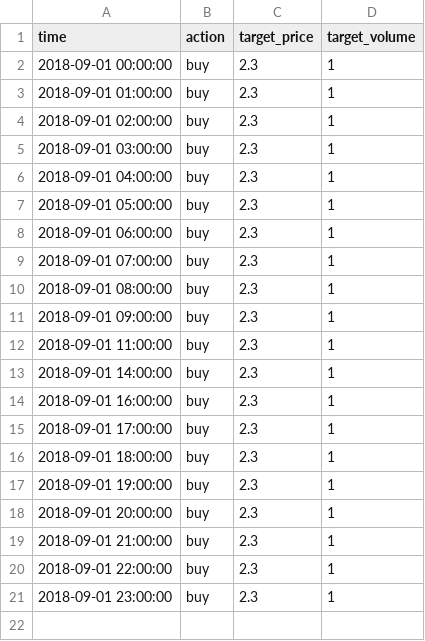
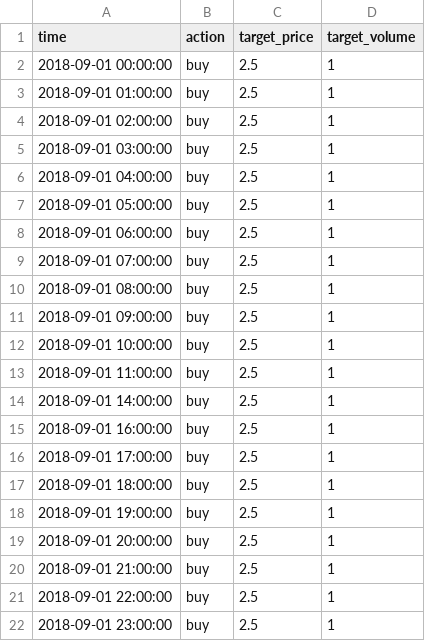
Before and after one commit to tommy1681/Homework-3-Department-of-Computer-Science-and-Information-Engineering-National-Cheng-Kung-University, a CSV file: output.csv, drawn as a sheet.

```diff
--- a/output.csv
+++ b/output.csv
@@ -1,21 +1,22 @@
 time,action,target_price,target_volume
-2018-09-01 00:00:00,buy,2.3,1
-2018-09-01 01:00:00,buy,2.3,1
-2018-09-01 02:00:00,buy,2.3,1
-2018-09-01 03:00:00,buy,2.3,1
-2018-09-01 04:00:00,buy,2.3,1
-2018-09-01 05:00:00,buy,2.3,1
-2018-09-01 06:00:00,buy,2.3,1
-2018-09-01 07:00:00,buy,2.3,1
-2018-09-01 08:00:00,buy,2.3,1
-2018-09-01 09:00:00,buy,2.3,1
-2018-09-01 11:00:00,buy,2.3,1
-2018-09-01 14:00:00,buy,2.3,1
-2018-09-01 16:00:00,buy,2.3,1
-2018-09-01 17:00:00,buy,2.3,1
-2018-09-01 18:00:00,buy,2.3,1
-2018-09-01 19:00:00,buy,2.3,1
-2018-09-01 20:00:00,buy,2.3,1
-2018-09-01 21:00:00,buy,2.3,1
-2018-09-01 22:00:00,buy,2.3,1
-2018-09-01 23:00:00,buy,2.3,1
+2018-09-01 00:00:00,buy,2.5,1
+2018-09-01 01:00:00,buy,2.5,1
+2018-09-01 02:00:00,buy,2.5,1
+2018-09-01 03:00:00,buy,2.5,1
+2018-09-01 04:00:00,buy,2.5,1
+2018-09-01 05:00:00,buy,2.5,1
+2018-09-01 06:00:00,buy,2.5,1
+2018-09-01 07:00:00,buy,2.5,1
+2018-09-01 08:00:00,buy,2.5,1
+2018-09-01 09:00:00,buy,2.5,1
+2018-09-01 10:00:00,buy,2.5,1
+2018-09-01 11:00:00,buy,2.5,1
+2018-09-01 14:00:00,buy,2.5,1
+2018-09-01 16:00:00,buy,2.5,1
+2018-09-01 17:00:00,buy,2.5,1
+2018-09-01 18:00:00,buy,2.5,1
+2018-09-01 19:00:00,buy,2.5,1
+2018-09-01 20:00:00,buy,2.5,1
+2018-09-01 21:00:00,buy,2.5,1
+2018-09-01 22:00:00,buy,2.5,1
+2018-09-01 23:00:00,buy,2.5,1
```
Also changed, not shown: 1 other file.
